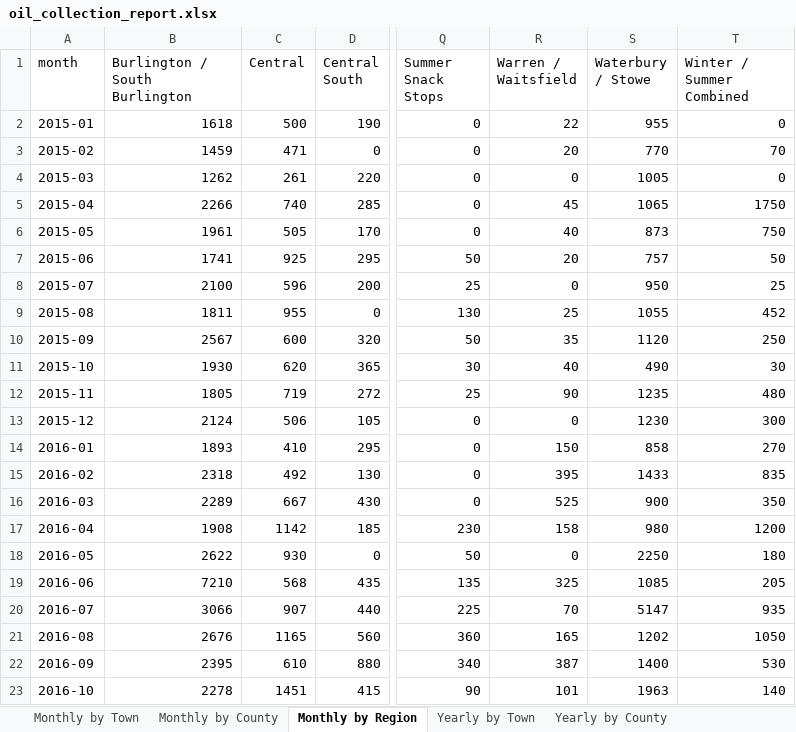
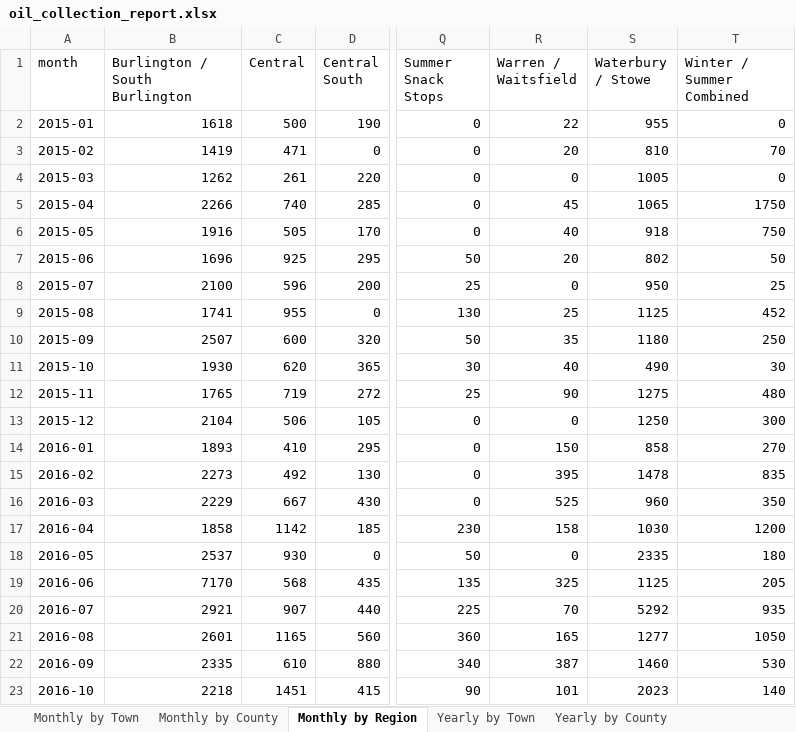
Before and after one commit to burnssargent-eng/blackbear_dashboard, an Excel workbook: oil_collection_report.xlsx, sheet Monthly by Region, drawn as a sheet; only a part is shown, gaps mark what is left out; values as stored, in another font and other column widths than the file's, no borders; the diff covers the shown part only; the diff names each change by its address in the sheet, - before the commit and + after, or states it on an @@ line.

```diff
--- a/oil_collection_report.xlsx (sheet Monthly by Region)
+++ b/oil_collection_report.xlsx (sheet Monthly by Region)
-B3 (Burlington / South Burlington): 1459
+B3 (Burlington / South Burlington): 1419
-S3 (Waterbury / Stowe): 770
+S3 (Waterbury / Stowe): 810
-B6 (Burlington / South Burlington): 1961
+B6 (Burlington / South Burlington): 1916
-S6 (Waterbury / Stowe): 873
+S6 (Waterbury / Stowe): 918
-B7 (Burlington / South Burlington): 1741
+B7 (Burlington / South Burlington): 1696
-S7 (Waterbury / Stowe): 757
+S7 (Waterbury / Stowe): 802
-B9 (Burlington / South Burlington): 1811
+B9 (Burlington / South Burlington): 1741
-S9 (Waterbury / Stowe): 1055
+S9 (Waterbury / Stowe): 1125
-B10 (Burlington / South Burlington): 2567
+B10 (Burlington / South Burlington): 2507
-S10 (Waterbury / Stowe): 1120
+S10 (Waterbury / Stowe): 1180
-B12 (Burlington / South Burlington): 1805
+B12 (Burlington / South Burlington): 1765
-S12 (Waterbury / Stowe): 1235
+S12 (Waterbury / Stowe): 1275
-B13 (Burlington / South Burlington): 2124
+B13 (Burlington / South Burlington): 2104
-S13 (Waterbury / Stowe): 1230
+S13 (Waterbury / Stowe): 1250
-B15 (Burlington / South Burlington): 2318
+B15 (Burlington / South Burlington): 2273
-S15 (Waterbury / Stowe): 1433
+S15 (Waterbury / Stowe): 1478
-B16 (Burlington / South Burlington): 2289
+B16 (Burlington / South Burlington): 2229
-S16 (Waterbury / Stowe): 900
+S16 (Waterbury / Stowe): 960
-B17 (Burlington / South Burlington): 1908
+B17 (Burlington / South Burlington): 1858
-S17 (Waterbury / Stowe): 980
+S17 (Waterbury / Stowe): 1030
-B18 (Burlington / South Burlington): 2622
+B18 (Burlington / South Burlington): 2537
-S18 (Waterbury / Stowe): 2250
+S18 (Waterbury / Stowe): 2335
-B19 (Burlington / South Burlington): 7210
+B19 (Burlington / South Burlington): 7170
-S19 (Waterbury / Stowe): 1085
+S19 (Waterbury / Stowe): 1125
-B20 (Burlington / South Burlington): 3066
+B20 (Burlington / South Burlington): 2921
-S20 (Waterbury / Stowe): 5147
+S20 (Waterbury / Stowe): 5292
-B21 (Burlington / South Burlington): 2676
+B21 (Burlington / South Burlington): 2601
-S21 (Waterbury / Stowe): 1202
+S21 (Waterbury / Stowe): 1277
-B22 (Burlington / South Burlington): 2395
+B22 (Burlington / South Burlington): 2335
-S22 (Waterbury / Stowe): 1400
+S22 (Waterbury / Stowe): 1460
-B23 (Burlington / South Burlington): 2278
+B23 (Burlington / South Burlington): 2218
-S23 (Waterbury / Stowe): 1963
+S23 (Waterbury / Stowe): 2023
```
Also changed, not shown: 78 edited cells elsewhere in this sheet, sheet Monthly by County, sheet Burlington - South Burlington, sheet Waterbury - Stowe, sheet 2017, sheet 2016, sheet 2018, 7 more sheets, 22 other files.
